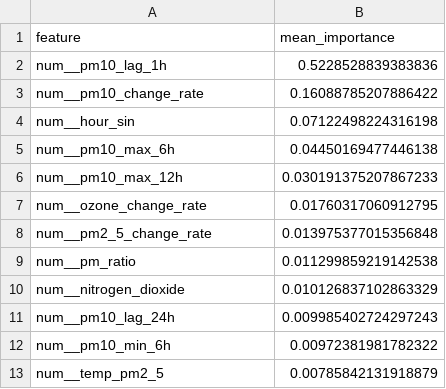
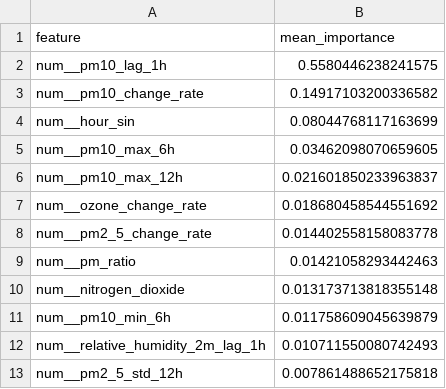
Before and after one commit to ByteCraftByLaiba/aqi-prediction-system, a CSV file: models/shap/pm10_tplus3h_shap.csv, drawn as a sheet.

```diff
--- a/models/shap/pm10_tplus3h_shap.csv
+++ b/models/shap/pm10_tplus3h_shap.csv
@@ -1,13 +1,13 @@
 feature,mean_importance
-num__pm10_lag_1h,0.5228528839383836
-num__pm10_change_rate,0.16088785207886422
-num__hour_sin,0.07122498224316198
-num__pm10_max_6h,0.04450169477446138
-num__pm10_max_12h,0.030191375207867233
-num__ozone_change_rate,0.01760317060912795
-num__pm2_5_change_rate,0.013975377015356848
-num__pm_ratio,0.011299859219142538
-num__nitrogen_dioxide,0.010126837102863329
-num__pm10_lag_24h,0.009985402724297243
-num__pm10_min_6h,0.00972381981782322
-num__temp_pm2_5,0.00785842131918879
+num__pm10_lag_1h,0.5580446238241575
+num__pm10_change_rate,0.14917103200336582
+num__hour_sin,0.08044768117163699
+num__pm10_max_6h,0.03462098070659605
+num__pm10_max_12h,0.021601850233963837
+num__ozone_change_rate,0.018680458544551692
+num__pm2_5_change_rate,0.014402558158083778
+num__pm_ratio,0.01421058293442463
+num__nitrogen_dioxide,0.013173713818355148
+num__pm10_min_6h,0.011758609045639879
+num__relative_humidity_2m_lag_1h,0.010711550080742493
+num__pm2_5_std_12h,0.007861488652175818
```
Also changed, not shown: models/shap/pm10_tplus6h_shap.csv, models/shap/pm2_5_tplus6h_shap.csv, 14 other files.
